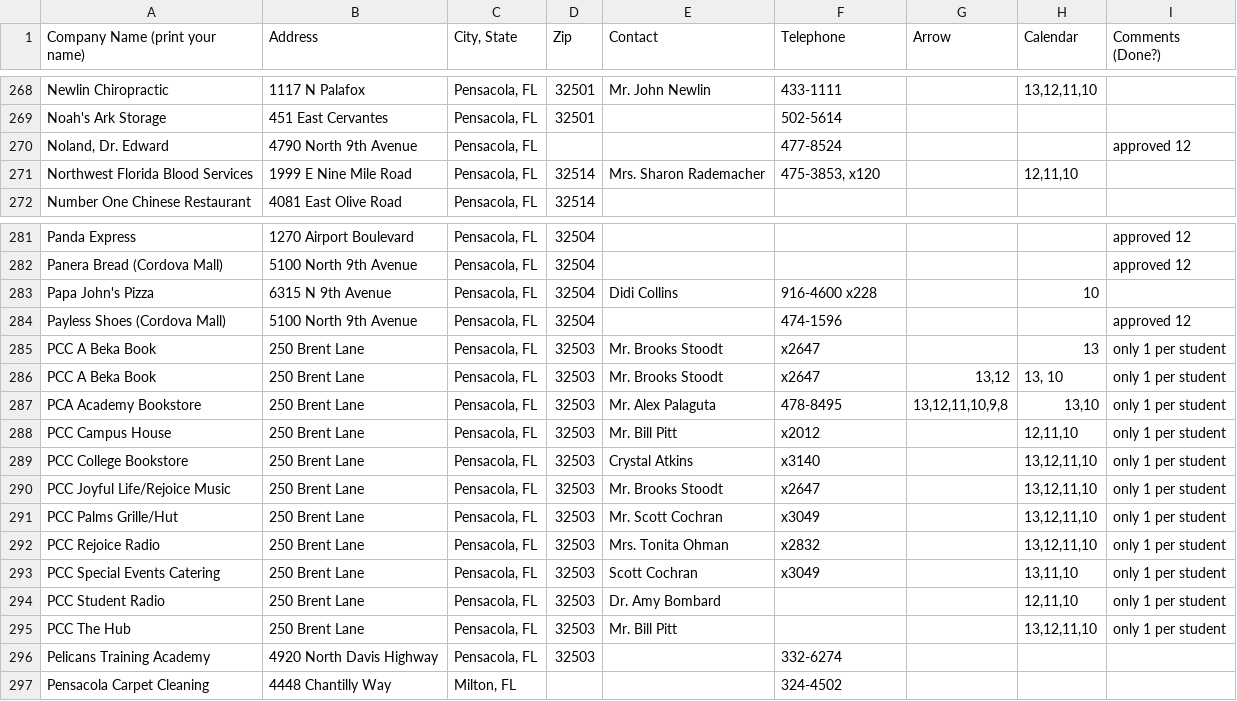
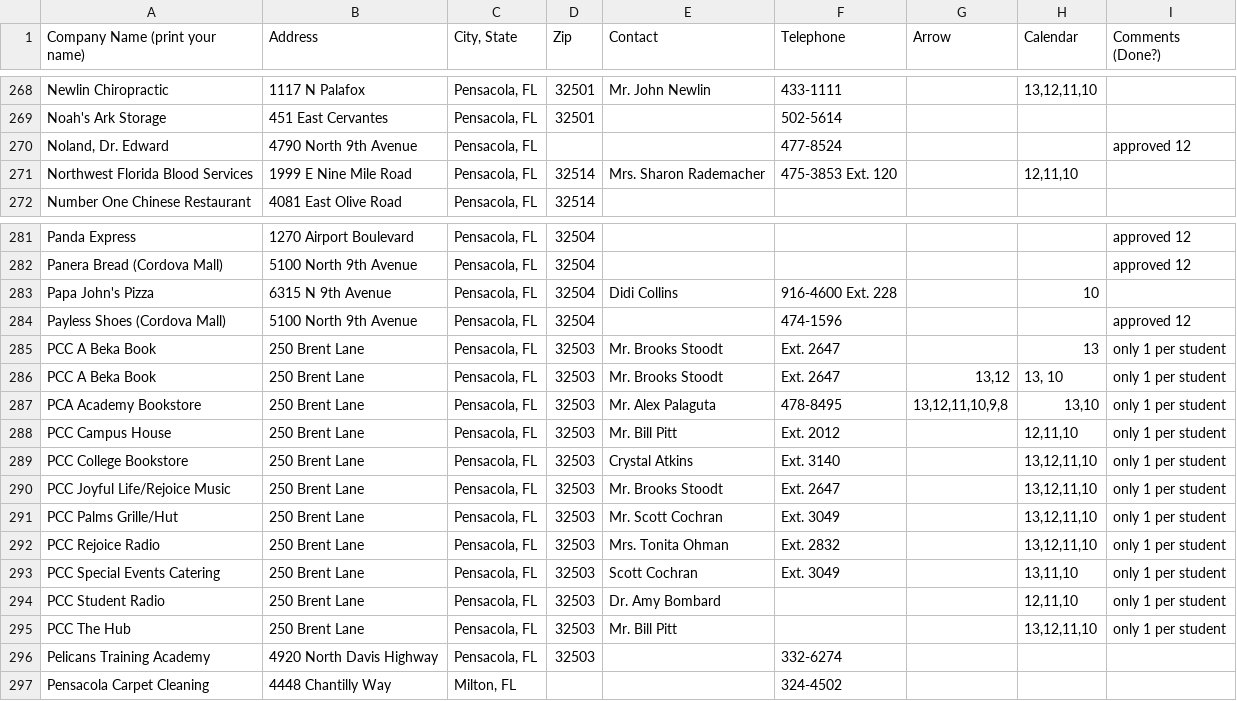
Before and after one commit to pccsei/adit, a CSV file: db/dev/PCC Sales Contacts Master List S13.csv, drawn as a sheet; only a part is shown, gaps mark what is left out.

Commit message:
Updated seed file, csv data file, and client parser

```diff
--- a/db/dev/PCC Sales Contacts Master List S13.csv
+++ b/db/dev/PCC Sales Contacts Master List S13.csv
@@ -270,3 +270,3 @@ Noah's Ark Storage,451 East Cervantes,"Pensacola, FL",32501,,502-5614,,,
 "Noland, Dr. Edward",4790 North 9th Avenue,"Pensacola, FL ",,,477-8524,,,approved 12
-Northwest Florida Blood Services,1999 E Nine Mile Road,"Pensacola, FL ",32514,Mrs. Sharon Rademacher,"475-3853, x120",,"12,11,10",
+Northwest Florida Blood Services,1999 E Nine Mile Road,"Pensacola, FL ",32514,Mrs. Sharon Rademacher,"475-3853 Ext. 120",,"12,11,10",
 Number One Chinese Restaurant,4081 East Olive Road,"Pensacola, FL",32514,,,,,
@@ -282,13 +282,13 @@ Panda Express,1270 Airport Boulevard,"Pensacola, FL ",32504,,,,,approved 12
 Panera Bread (Cordova Mall),5100 North 9th Avenue,"Pensacola, FL ",32504,,,,,approved 12
-Papa John's Pizza,6315 N 9th Avenue,"Pensacola, FL ",32504,Didi Collins,916-4600 x228,,10,
+Papa John's Pizza,6315 N 9th Avenue,"Pensacola, FL ",32504,Didi Collins,916-4600 Ext. 228,,10,
 Payless Shoes (Cordova Mall),5100 North 9th Avenue,"Pensacola, FL ",32504,,474-1596,,,approved 12
-PCC A Beka Book,250 Brent Lane,"Pensacola, FL ",32503,Mr. Brooks Stoodt,x2647,,13,only 1 per student
-PCC A Beka Book,250 Brent Lane,"Pensacola, FL ",32503,Mr. Brooks Stoodt,x2647,"13,12","13, 10",only 1 per student
+PCC A Beka Book,250 Brent Lane,"Pensacola, FL ",32503,Mr. Brooks Stoodt,Ext. 2647,,13,only 1 per student
+PCC A Beka Book,250 Brent Lane,"Pensacola, FL ",32503,Mr. Brooks Stoodt,Ext. 2647,"13,12","13, 10",only 1 per student
 PCA Academy Bookstore,250 Brent Lane,"Pensacola, FL ",32503,Mr. Alex Palaguta,478-8495,"13,12,11,10,9,8","13,10",only 1 per student
-PCC Campus House,250 Brent Lane,"Pensacola, FL ",32503,Mr. Bill Pitt,x2012,,"12,11,10",only 1 per student
-PCC College Bookstore,250 Brent Lane,"Pensacola, FL ",32503,Crystal Atkins,x3140,,"13,12,11,10",only 1 per student
-PCC Joyful Life/Rejoice Music,250 Brent Lane,"Pensacola, FL ",32503,Mr. Brooks Stoodt,x2647,,"13,12,11,10",only 1 per student
-PCC Palms Grille/Hut,250 Brent Lane,"Pensacola, FL ",32503,Mr. Scott Cochran,x3049,,"13,12,11,10",only 1 per student
-PCC Rejoice Radio,250 Brent Lane,"Pensacola, FL ",32503,Mrs. Tonita Ohman,x2832,,"13,12,11,10",only 1 per student
-PCC Special Events Catering,250 Brent Lane,"Pensacola, FL ",32503,Scott Cochran,x3049,,"13,11,10",only 1 per student
+PCC Campus House,250 Brent Lane,"Pensacola, FL ",32503,Mr. Bill Pitt,Ext. 2012,,"12,11,10",only 1 per student
+PCC College Bookstore,250 Brent Lane,"Pensacola, FL ",32503,Crystal Atkins,Ext. 3140,,"13,12,11,10",only 1 per student
+PCC Joyful Life/Rejoice Music,250 Brent Lane,"Pensacola, FL ",32503,Mr. Brooks Stoodt,Ext. 2647,,"13,12,11,10",only 1 per student
+PCC Palms Grille/Hut,250 Brent Lane,"Pensacola, FL ",32503,Mr. Scott Cochran,Ext. 3049,,"13,12,11,10",only 1 per student
+PCC Rejoice Radio,250 Brent Lane,"Pensacola, FL ",32503,Mrs. Tonita Ohman,Ext. 2832,,"13,12,11,10",only 1 per student
+PCC Special Events Catering,250 Brent Lane,"Pensacola, FL ",32503,Scott Cochran,Ext. 3049,,"13,11,10",only 1 per student
 PCC Student Radio,250 Brent Lane,"Pensacola, FL ",32503,Dr. Amy Bombard,,,"12,11,10",only 1 per student
```
Also changed, not shown: 6 other files.
